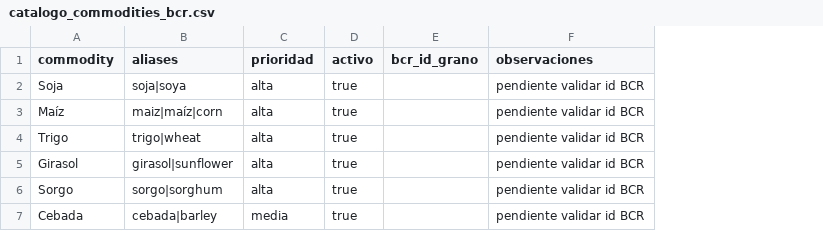
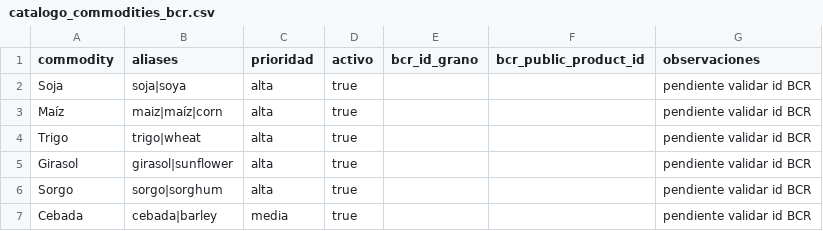
Before and after one commit to deaeconomiactes/Serie-Agricola, a CSV file: data/commodities_bcr/catalogo_commodities_bcr.csv, drawn as a sheet; the diff names each change by its address in the sheet, - before the commit and + after, or states it on an @@ line.

```diff
--- a/data/commodities_bcr/catalogo_commodities_bcr.csv
+++ b/data/commodities_bcr/catalogo_commodities_bcr.csv
+column F (bcr_public_product_id), empty
```
Also changed, not shown: 6 other files.
